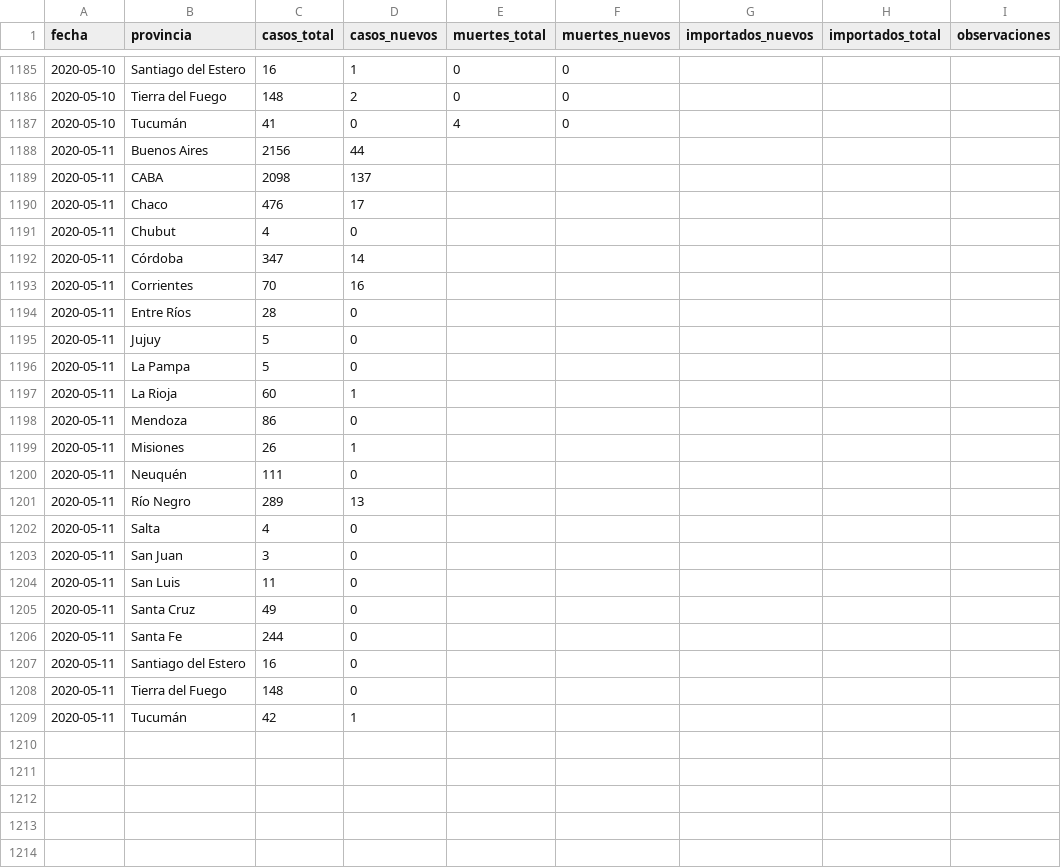
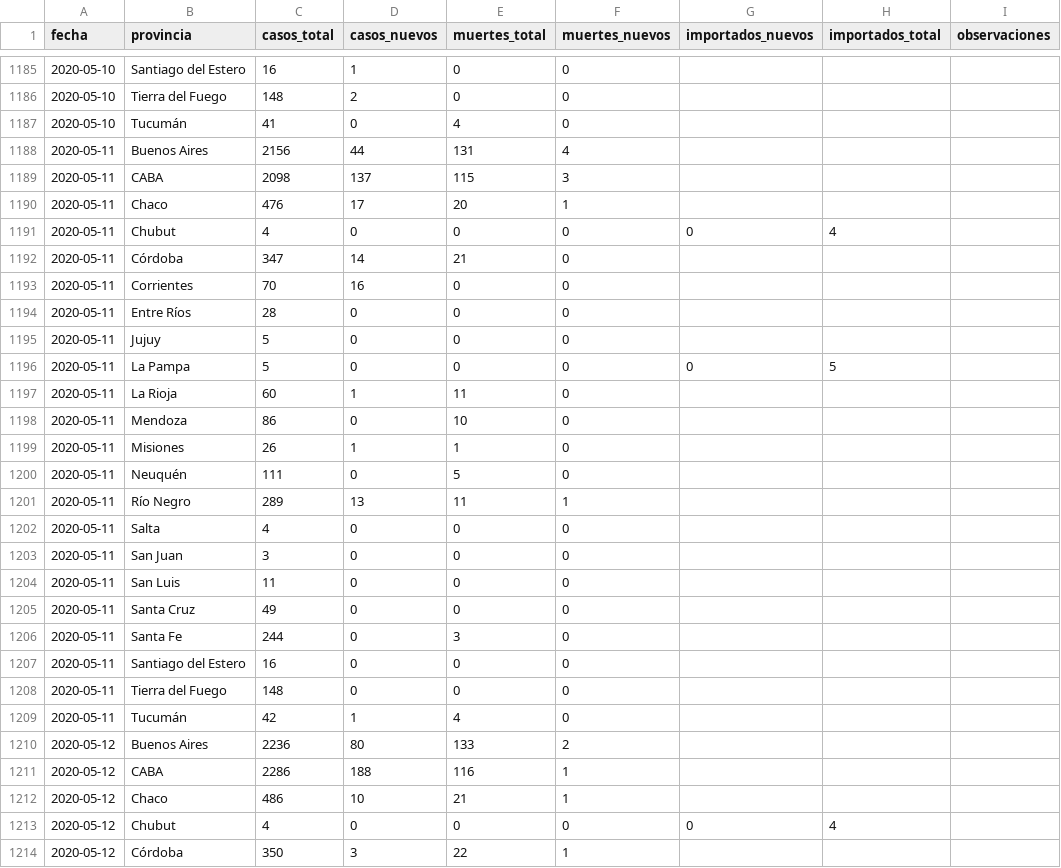
Before and after one commit to lucia15/Database-Covid19-Argentina, a CSV file: Argentina-covid19-por-provincia.csv, drawn as a sheet; only a part is shown, gaps mark what is left out; the diff covers the shown part only.

```diff
--- a/Argentina-covid19-por-provincia.csv
+++ b/Argentina-covid19-por-provincia.csv
@@ -1187,23 +1187,28 @@ fecha,provincia,casos_total,casos_nuevos,muertes_total,muertes_nuevos,importados
 2020-05-10,Tucumán,41,0,4,0,,,
-2020-05-11,Buenos Aires,2156,44,,,,,
-2020-05-11,CABA,2098,137,,,,,
-2020-05-11,Chaco,476,17,,,,,
-2020-05-11,Chubut,4,0,,,,,
-2020-05-11,Córdoba,347,14,,,,,
-2020-05-11,Corrientes,70,16,,,,,
-2020-05-11,Entre Ríos,28,0,,,,,
-2020-05-11,Jujuy,5,0,,,,,
-2020-05-11,La Pampa,5,0,,,,,
-2020-05-11,La Rioja,60,1,,,,,
-2020-05-11,Mendoza,86,0,,,,,
-2020-05-11,Misiones,26,1,,,,,
-2020-05-11,Neuquén,111,0,,,,,
-2020-05-11,Río Negro,289,13,,,,,
-2020-05-11,Salta,4,0,,,,,
-2020-05-11,San Juan,3,0,,,,,
-2020-05-11,San Luis,11,0,,,,,
-2020-05-11,Santa Cruz,49,0,,,,,
-2020-05-11,Santa Fe,244,0,,,,,
-2020-05-11,Santiago del Estero,16,0,,,,,
-2020-05-11,Tierra del Fuego,148,0,,,,,
-2020-05-11,Tucumán,42,1,,,,,
+2020-05-11,Buenos Aires,2156,44,131,4,,,
+2020-05-11,CABA,2098,137,115,3,,,
+2020-05-11,Chaco,476,17,20,1,,,
+2020-05-11,Chubut,4,0,0,0,0,4,
+2020-05-11,Córdoba,347,14,21,0,,,
+2020-05-11,Corrientes,70,16,0,0,,,
+2020-05-11,Entre Ríos,28,0,0,0,,,
+2020-05-11,Jujuy,5,0,0,0,,,
+2020-05-11,La Pampa,5,0,0,0,0,5,
+2020-05-11,La Rioja,60,1,11,0,,,
+2020-05-11,Mendoza,86,0,10,0,,,
+2020-05-11,Misiones,26,1,1,0,,,
+2020-05-11,Neuquén,111,0,5,0,,,
+2020-05-11,Río Negro,289,13,11,1,,,
+2020-05-11,Salta,4,0,0,0,,,
+2020-05-11,San Juan,3,0,0,0,,,
+2020-05-11,San Luis,11,0,0,0,,,
+2020-05-11,Santa Cruz,49,0,0,0,,,
+2020-05-11,Santa Fe,244,0,3,0,,,
+2020-05-11,Santiago del Estero,16,0,0,0,,,
+2020-05-11,Tierra del Fuego,148,0,0,0,,,
+2020-05-11,Tucumán,42,1,4,0,,,
+2020-05-12,Buenos Aires,2236,80,133,2,,,
+2020-05-12,CABA,2286,188,116,1,,,
+2020-05-12,Chaco,486,10,21,1,,,
+2020-05-12,Chubut,4,0,0,0,0,4,
+2020-05-12,Córdoba,350,3,22,1,,,
```
Also changed, not shown: 17 added rows elsewhere in this file, Argentina-covid19-muertes.csv, Argentina-covid19.csv.
